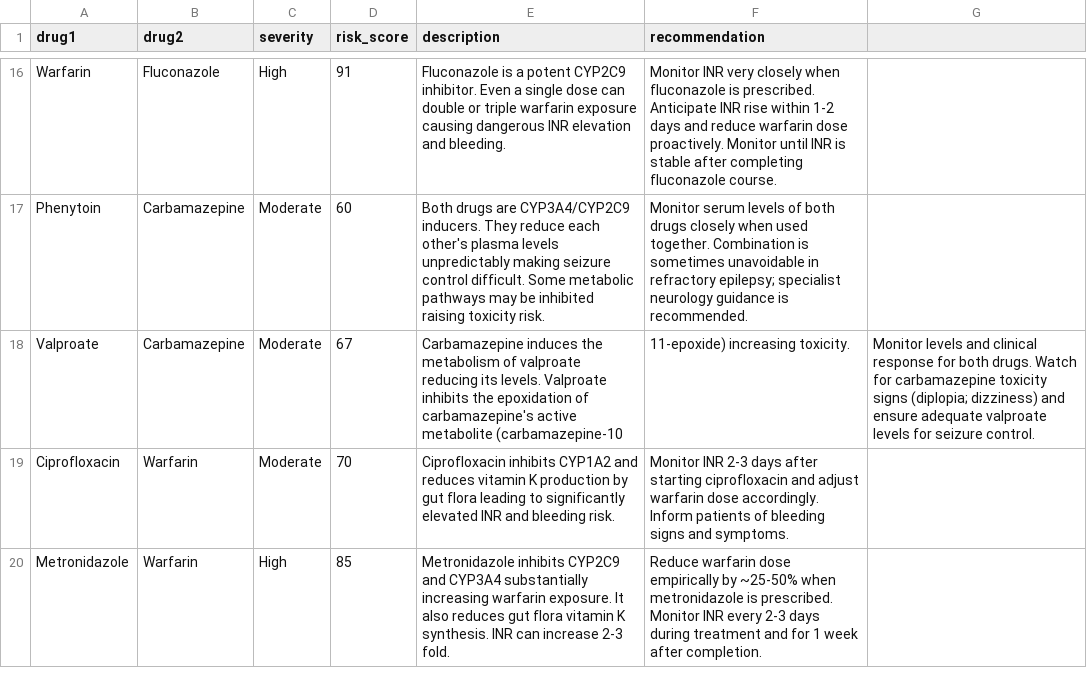
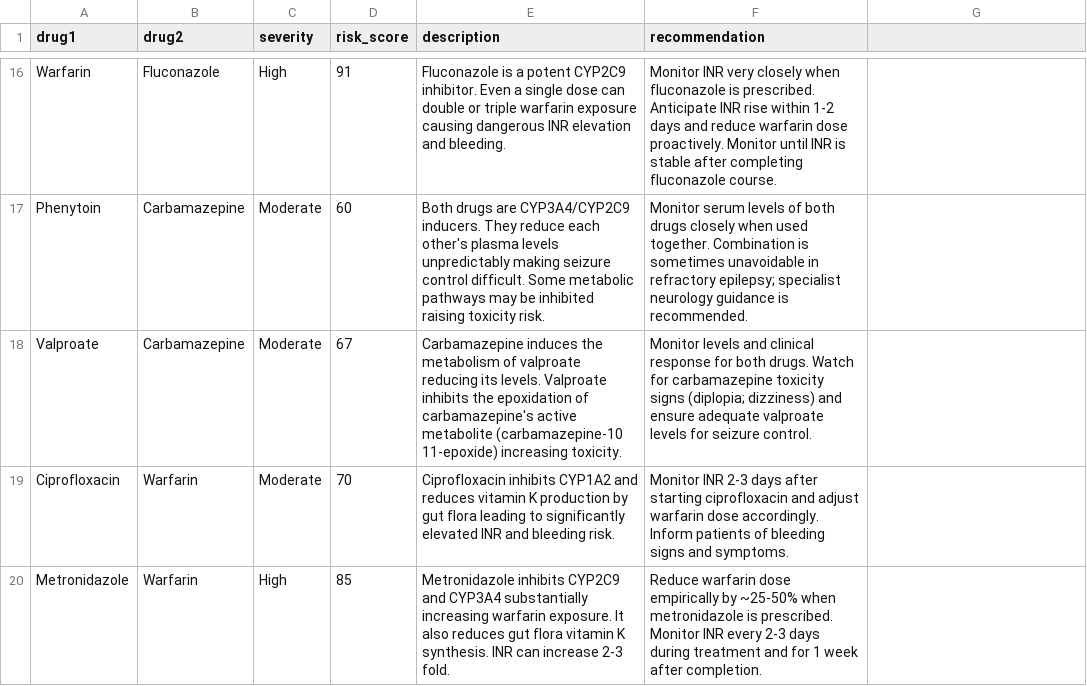
Before and after one commit to rushitagunnam/AI-Pharma-Safety-Assistant, a CSV file: interactions.csv, drawn as a sheet; only a part is shown, gaps mark what is left out.

Commit message:
Update interactions.csv

```diff
--- a/interactions.csv
+++ b/interactions.csv
@@ -17,3 +17,3 @@ Warfarin,Fluconazole,High,91,Fluconazole is a potent CYP2C9 inhibitor. Even a si
 Phenytoin,Carbamazepine,Moderate,60,Both drugs are CYP3A4/CYP2C9 inducers. They reduce each other's plasma levels unpredictably making seizure control difficult. Some metabolic pathways may be inhibited raising toxicity risk.,Monitor serum levels of both drugs closely when used together. Combination is sometimes unavoidable in refractory epilepsy; specialist neurology guidance is recommended.
-Valproate,Carbamazepine,Moderate,67,Carbamazepine induces the metabolism of valproate reducing its levels. Valproate inhibits the epoxidation of carbamazepine's active metabolite (carbamazepine-10,11-epoxide) increasing toxicity.,Monitor levels and clinical response for both drugs. Watch for carbamazepine toxicity signs (diplopia; dizziness) and ensure adequate valproate levels for seizure control.
+Valproate,Carbamazepine,Moderate,67,Carbamazepine induces the metabolism of valproate reducing its levels. Valproate inhibits the epoxidation of carbamazepine's active metabolite (carbamazepine-10 11-epoxide) increasing toxicity.,Monitor levels and clinical response for both drugs. Watch for carbamazepine toxicity signs (diplopia; dizziness) and ensure adequate valproate levels for seizure control.
 Ciprofloxacin,Warfarin,Moderate,70,Ciprofloxacin inhibits CYP1A2 and reduces vitamin K production by gut flora leading to significantly elevated INR and bleeding risk.,Monitor INR 2-3 days after starting ciprofloxacin and adjust warfarin dose accordingly. Inform patients of bleeding signs and symptoms.
```
